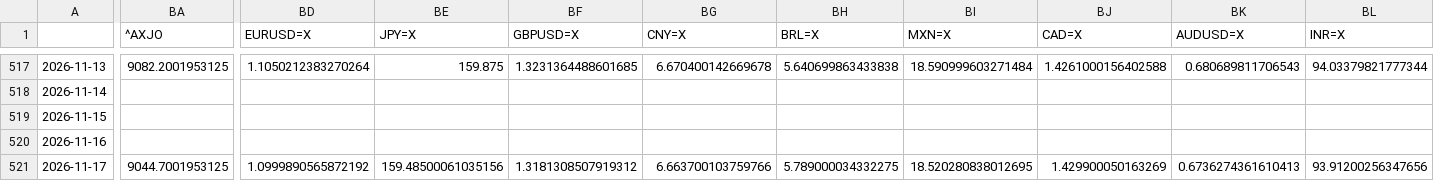
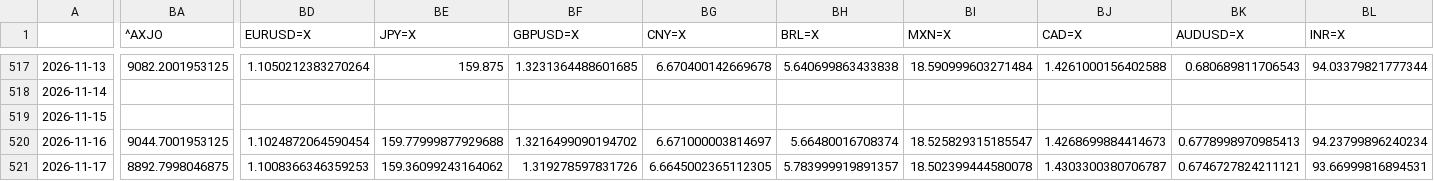
Before and after one commit to BMR-Com/Brazil--trade, a CSV file: data/markets/closes.csv, drawn as a sheet; only a part is shown, gaps mark what is left out; removed rows and columns are numbered as before the commit, all else as after; rows hold the shown columns only; the diff covers the shown part only; the diff names each change by its address in the sheet, - before the commit and + after, or states it on an @@ line.

Commit message:
markets: snapshot 2026-11-16 22:46 ET

```diff
--- a/data/markets/closes.csv
+++ b/data/markets/closes.csv
-BA520 (^AXJO): (empty)
+BA520 (^AXJO): 9044.7001953125
-BD520 (EURUSD=X): (empty)
+BD520 (EURUSD=X): 1.1024872064590454
-BE520 (JPY=X): (empty)
+BE520 (JPY=X): 159.77999877929688
-BF520 (GBPUSD=X): (empty)
+BF520 (GBPUSD=X): 1.3216499090194702
-BG520 (CNY=X): (empty)
+BG520 (CNY=X): 6.671000003814697
-BH520 (BRL=X): (empty)
+BH520 (BRL=X): 5.66480016708374
-BI520 (MXN=X): (empty)
+BI520 (MXN=X): 18.525829315185547
-BJ520 (CAD=X): (empty)
+BJ520 (CAD=X): 1.4268699884414673
-BK520 (AUDUSD=X): (empty)
+BK520 (AUDUSD=X): 0.6778998970985413
-BL520 (INR=X): (empty)
+BL520 (INR=X): 94.23799896240234
-row 521: 2026-11-17 | 9044.7001953125 | 1.0999890565872192 | 159.48500061035156 | 1.3181308507919312 | 6.663700103759766 | 5.789000034332275 | 18.520280838012695 | 1.429900050163269 | 0.6736274361610413 | 93.91200256347656
+row 521: 2026-11-17 | 8892.7998046875 | 1.1008366346359253 | 159.36099243164062 | 1.319278597831726 | 6.6645002365112305 | 5.783999919891357 | 18.502399444580078 | 1.4303300380706787 | 0.6746727824211121 | 93.66999816894531
```
Also changed, not shown: 45 edited cells elsewhere in this file, 3 other files.
